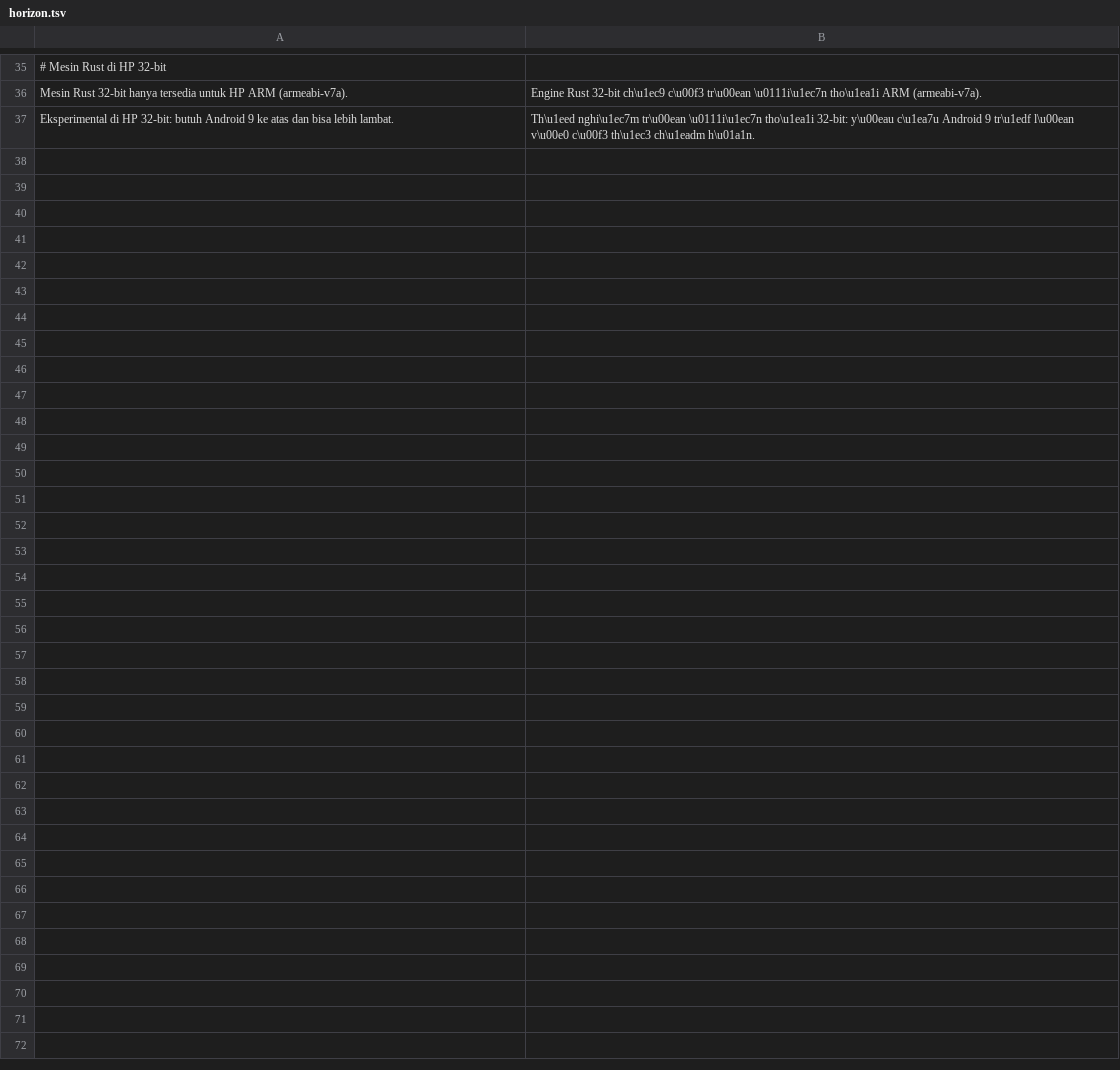
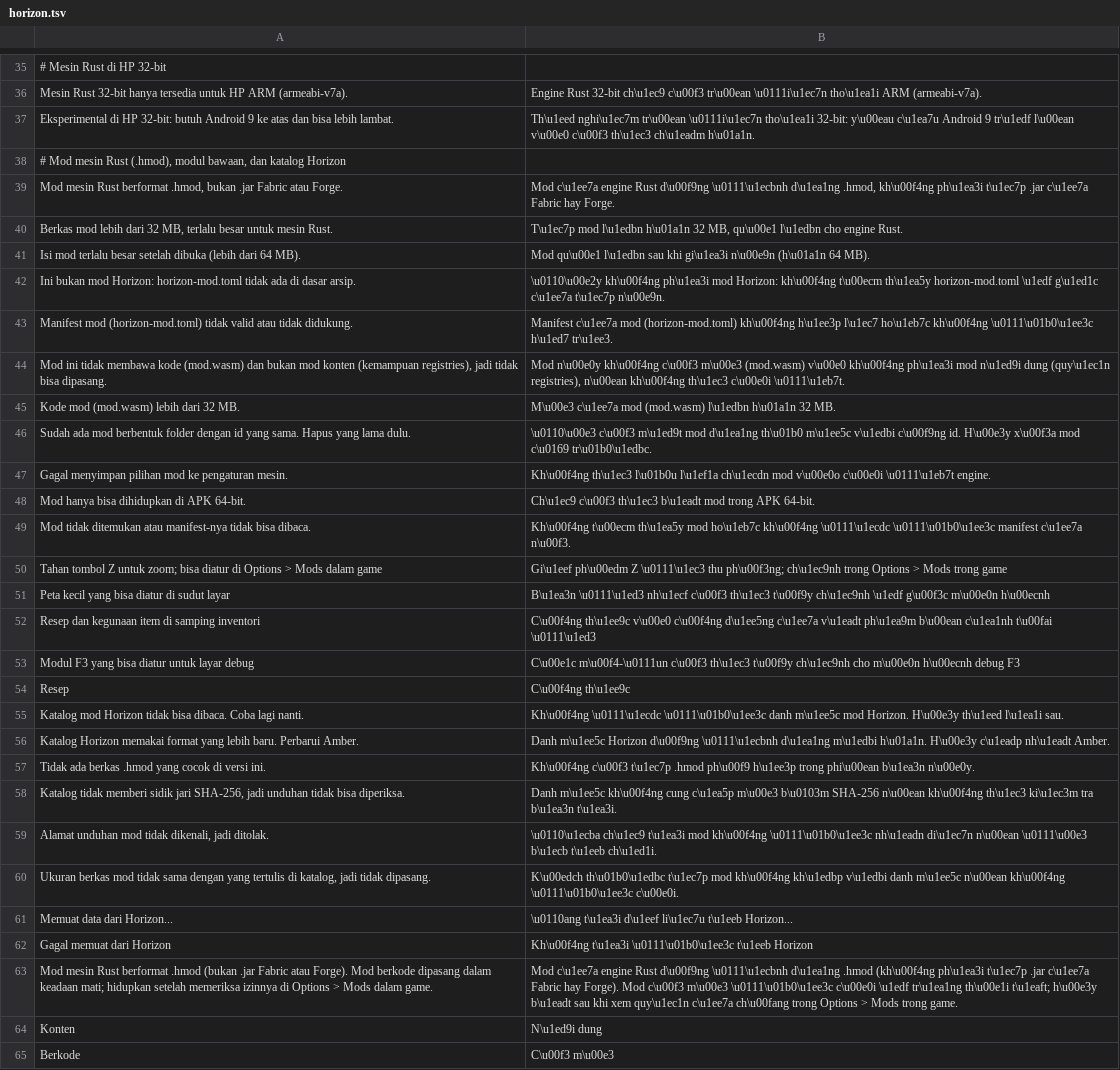
Before and after one commit to ItsVynzzzz/AmberLauncher, a TSV file: app/src/main/assets/lang/vi/horizon.tsv, drawn as a sheet; only a part is shown, gaps mark what is left out; the diff names each change by its address in the sheet, - before the commit and + after, or states it on an @@ line.

```diff
--- a/app/src/main/assets/lang/vi/horizon.tsv
+++ b/app/src/main/assets/lang/vi/horizon.tsv
+row 38: # Mod mesin Rust (.hmod), modul bawaan, dan katalog Horizon
+row 39: Mod mesin Rust berformat .hmod, bukan .jar Fabric atau Forge. | Mod c\u1ee7a engine Rust d\u00f9ng \u0111\u1ecbnh d\u1ea1ng .hmod, kh\u00f4ng ph\u1ea3i t\u1ec7p .jar c\u1ee7a Fabric hay Forge.
+row 40: Berkas mod lebih dari 32 MB, terlalu besar untuk mesin Rust. | T\u1ec7p mod l\u1edbn h\u01a1n 32 MB, qu\u00e1 l\u1edbn cho engine Rust.
+row 41: Isi mod terlalu besar setelah dibuka (lebih dari 64 MB). | Mod qu\u00e1 l\u1edbn sau khi gi\u1ea3i n\u00e9n (h\u01a1n 64 MB).
+row 42: Ini bukan mod Horizon: horizon-mod.toml tidak ada di dasar arsip. | \u0110\u00e2y kh\u00f4ng ph\u1ea3i mod Horizon: kh\u00f4ng t\u00ecm th\u1ea5y horizon-mod.toml \u1edf g\u1ed1c c\u1ee7a t\u1ec7p n\u00e9n.
+row 43: Manifest mod (horizon-mod.toml) tidak valid atau tidak didukung. | Manifest c\u1ee7a mod (horizon-mod.toml) kh\u00f4ng h\u1ee3p l\u1ec7 ho\u1eb7c kh\u00f4ng \u0111\u01b0\u1ee3c h\u1ed7 tr\u1ee3.
+row 44: Mod ini tidak membawa kode (mod.wasm) dan bukan mod konten (kemampuan registries), jadi tidak bisa dipasang. | Mod n\u00e0y kh\u00f4ng c\u00f3 m\u00e3 (mod.wasm) v\u00e0 kh\u00f4ng ph\u1ea3i mod n\u1ed9i dung (quy\u1ec1n registries), n\u00ean kh\u00f4ng th\u1ec3 c\u00e0i \u0111\u1eb7t.
+row 45: Kode mod (mod.wasm) lebih dari 32 MB. | M\u00e3 c\u1ee7a mod (mod.wasm) l\u1edbn h\u01a1n 32 MB.
+row 46: Sudah ada mod berbentuk folder dengan id yang sama. Hapus yang lama dulu. | \u0110\u00e3 c\u00f3 m\u1ed9t mod d\u1ea1ng th\u01b0 m\u1ee5c v\u1edbi c\u00f9ng id. H\u00e3y x\u00f3a mod c\u0169 tr\u01b0\u1edbc.
+row 47: Gagal menyimpan pilihan mod ke pengaturan mesin. | Kh\u00f4ng th\u1ec3 l\u01b0u l\u1ef1a ch\u1ecdn mod v\u00e0o c\u00e0i \u0111\u1eb7t engine.
+row 48: Mod hanya bisa dihidupkan di APK 64-bit. | Ch\u1ec9 c\u00f3 th\u1ec3 b\u1eadt mod trong APK 64-bit.
+row 49: Mod tidak ditemukan atau manifest-nya tidak bisa dibaca. | Kh\u00f4ng t\u00ecm th\u1ea5y mod ho\u1eb7c kh\u00f4ng \u0111\u1ecdc \u0111\u01b0\u1ee3c manifest c\u1ee7a n\u00f3.
+row 50: Tahan tombol Z untuk zoom; bisa diatur di Options > Mods dalam game | Gi\u1eef ph\u00edm Z \u0111\u1ec3 thu ph\u00f3ng; ch\u1ec9nh trong Options > Mods trong game
+row 51: Peta kecil yang bisa diatur di sudut layar | B\u1ea3n \u0111\u1ed3 nh\u1ecf c\u00f3 th\u1ec3 t\u00f9y ch\u1ec9nh \u1edf g\u00f3c m\u00e0n h\u00ecnh
+row 52: Resep dan kegunaan item di samping inventori | C\u00f4ng th\u1ee9c v\u00e0 c\u00f4ng d\u1ee5ng c\u1ee7a v\u1eadt ph\u1ea9m b\u00ean c\u1ea1nh t\u00fai \u0111\u1ed3
+row 53: Modul F3 yang bisa diatur untuk layar debug | C\u00e1c m\u00f4-\u0111un c\u00f3 th\u1ec3 t\u00f9y ch\u1ec9nh cho m\u00e0n h\u00ecnh debug F3
+row 54: Resep | C\u00f4ng th\u1ee9c
+row 55: Katalog mod Horizon tidak bisa dibaca. Coba lagi nanti. | Kh\u00f4ng \u0111\u1ecdc \u0111\u01b0\u1ee3c danh m\u1ee5c mod Horizon. H\u00e3y th\u1eed l\u1ea1i sau.
+row 56: Katalog Horizon memakai format yang lebih baru. Perbarui Amber. | Danh m\u1ee5c Horizon d\u00f9ng \u0111\u1ecbnh d\u1ea1ng m\u1edbi h\u01a1n. H\u00e3y c\u1eadp nh\u1eadt Amber.
+row 57: Tidak ada berkas .hmod yang cocok di versi ini. | Kh\u00f4ng c\u00f3 t\u1ec7p .hmod ph\u00f9 h\u1ee3p trong phi\u00ean b\u1ea3n n\u00e0y.
+row 58: Katalog tidak memberi sidik jari SHA-256, jadi unduhan tidak bisa diperiksa. | Danh m\u1ee5c kh\u00f4ng cung c\u1ea5p m\u00e3 b\u0103m SHA-256 n\u00ean kh\u00f4ng th\u1ec3 ki\u1ec3m tra b\u1ea3n t\u1ea3i.
+row 59: Alamat unduhan mod tidak dikenali, jadi ditolak. | \u0110\u1ecba ch\u1ec9 t\u1ea3i mod kh\u00f4ng \u0111\u01b0\u1ee3c nh\u1eadn di\u1ec7n n\u00ean \u0111\u00e3 b\u1ecb t\u1eeb ch\u1ed1i.
+row 60: Ukuran berkas mod tidak sama dengan yang tertulis di katalog, jadi tidak dipasang. | K\u00edch th\u01b0\u1edbc t\u1ec7p mod kh\u00f4ng kh\u1edbp v\u1edbi danh m\u1ee5c n\u00ean kh\u00f4ng \u0111\u01b0\u1ee3c c\u00e0i.
+row 61: Memuat data dari Horizon... | \u0110ang t\u1ea3i d\u1eef li\u1ec7u t\u1eeb Horizon...
+row 62: Gagal memuat dari Horizon | Kh\u00f4ng t\u1ea3i \u0111\u01b0\u1ee3c t\u1eeb Horizon
+row 63: Mod mesin Rust berformat .hmod (bukan .jar Fabric atau Forge). Mod berkode dipasang dalam keadaan mati; hidupkan setelah memeriksa izinnya di Options > Mods dalam game. | Mod c\u1ee7a engine Rust d\u00f9ng \u0111\u1ecbnh d\u1ea1ng .hmod (kh\u00f4ng ph\u1ea3i t\u1ec7p .jar c\u1ee7a Fabric hay Forge). Mod c\u00f3 m\u00e3 \u0111\u01b0\u1ee3c c\u00e0i \u1edf tr\u1ea1ng th\u00e1i t\u1eaft; h\u00e3y b\u1eadt sau khi xem quy\u1ec1n c\u1ee7a ch\u00fang trong Options > Mods trong game.
+row 64: Konten | N\u1ed9i dung
+row 65: Berkode | C\u00f3 m\u00e3
```
Also changed, not shown: app/src/main/assets/lang/en/horizon.tsv, app/src/main/assets/lang/es/horizon.tsv, 7 other files.
